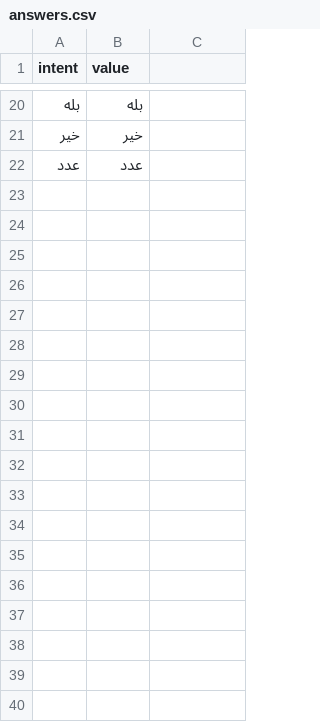
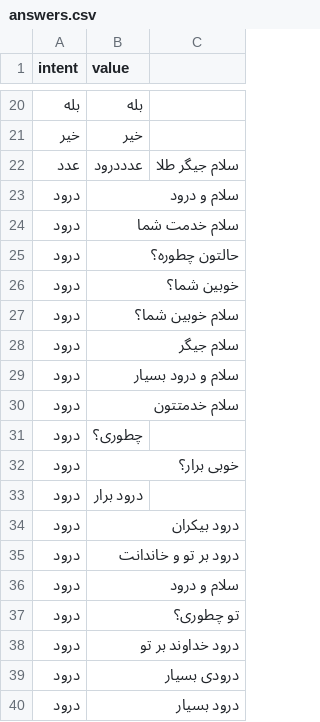
Before and after one commit to sahnNet/shoppingCompanionProject, a CSV file: answers.csv, drawn as a sheet; only a part is shown, gaps mark what is left out; the diff covers the shown part only.

Commit message:
Added data to answers.csv to help with functionality

```diff
--- a/answers.csv
+++ b/answers.csv
@@ -21,2 +21,20 @@
 خیر,خیر
-عدد,عدد
+عدد,عدددرود,سلام جیگر طلا
+درود,سلام و درود
+درود,سلام خدمت شما
+درود,حالتون چطوره؟
+درود,خوبین شما؟
+درود,سلام خوبین شما؟
+درود,سلام جیگر
+درود,سلام و درود بسیار
+درود,سلام خدمتتون
+درود,چطوری؟
+درود,خوبی برار؟
+درود,درود برار
+درود,درود بیکران
+درود,درود بر تو و خاندانت
+درود,سلام و درود
+درود,تو چطوری؟
+درود,درود خداوند بر تو
+درود,درودی بسیار
+درود,درود بسیار
```
Also changed, not shown: 50 added rows elsewhere in this file.
